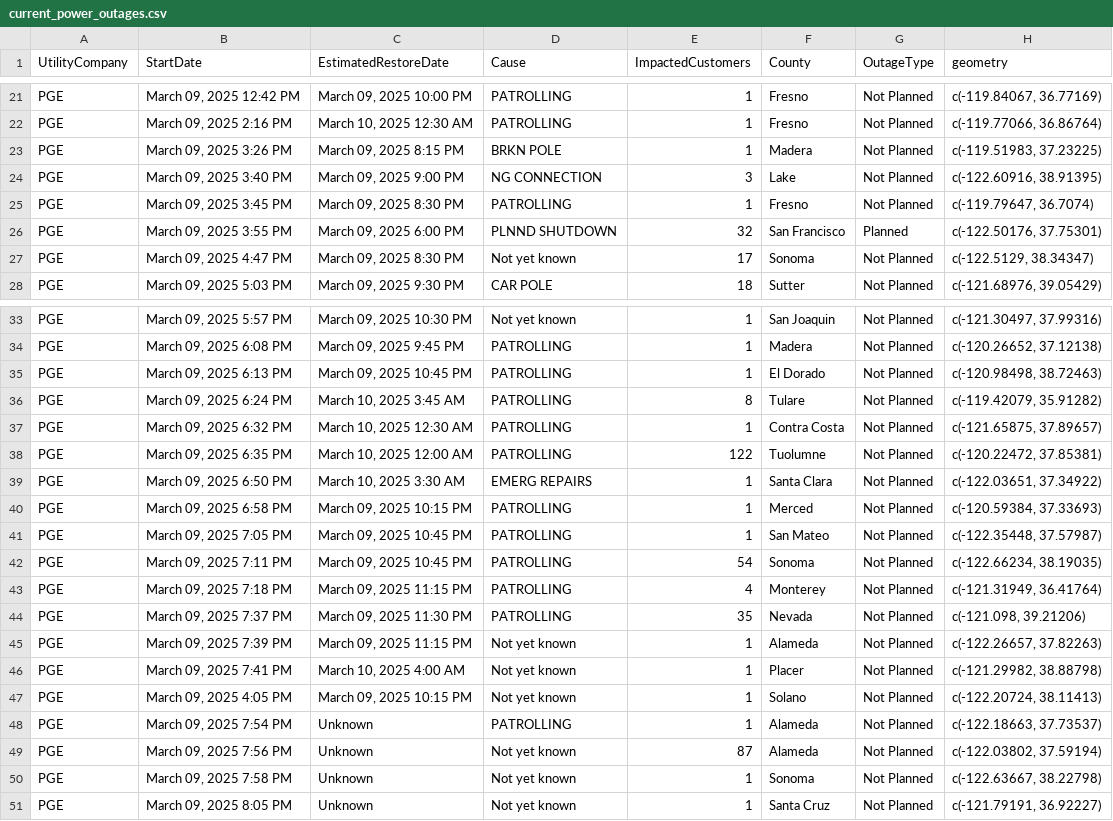
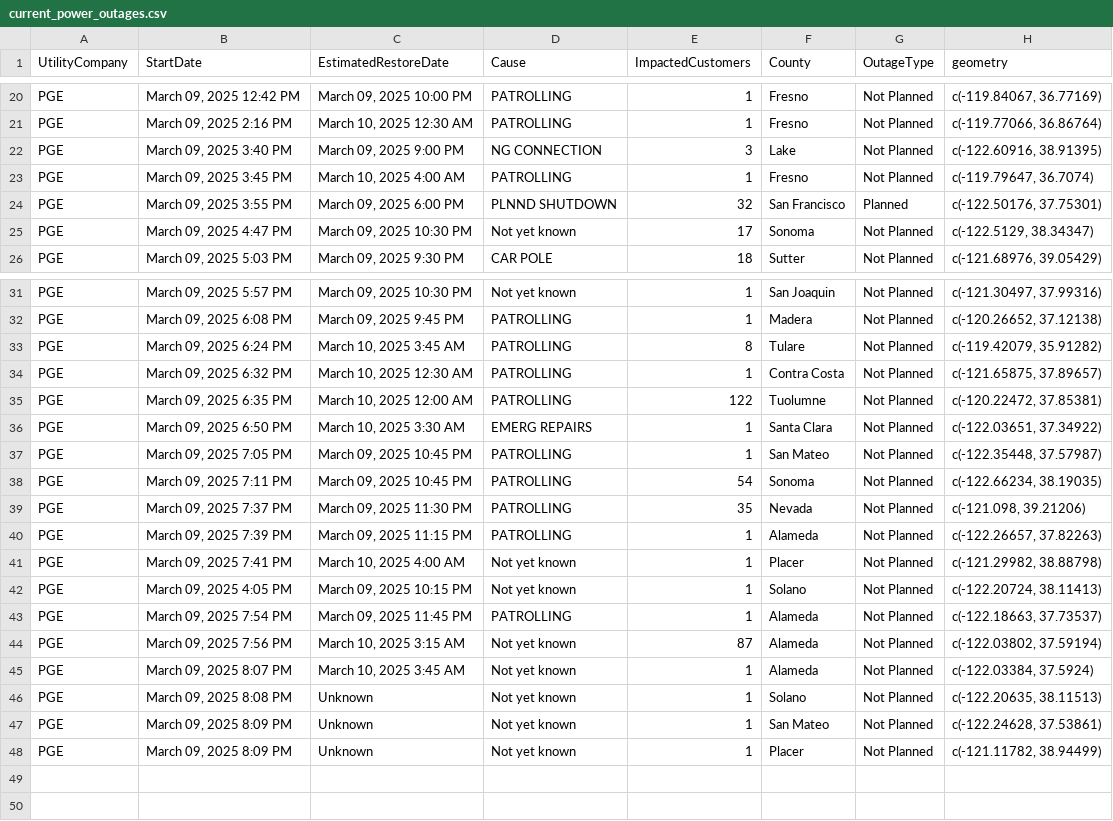
Before and after one commit to abcotvdata/power_outage_tracker, a CSV file: current_power_outages.csv, drawn as a sheet; only a part is shown, gaps mark what is left out; the diff covers the shown part only.

```diff
--- a/current_power_outages.csv
+++ b/current_power_outages.csv
@@ -22,7 +21,6 @@ PGE,"March 09, 2025 12:42 PM","March 09, 2025 10:00 PM",PATROLLING,1,Fresno,Not
 PGE,"March 09, 2025  2:16 PM","March 10, 2025 12:30 AM",PATROLLING,1,Fresno,Not Planned,"c(-119.77066, 36.86764)"
-PGE,"March 09, 2025  3:26 PM","March 09, 2025  8:15 PM",BRKN POLE,1,Madera,Not Planned,"c(-119.51983, 37.23225)"
 PGE,"March 09, 2025  3:40 PM","March 09, 2025  9:00 PM",NG CONNECTION,3,Lake,Not Planned,"c(-122.60916, 38.91395)"
-PGE,"March 09, 2025  3:45 PM","March 09, 2025  8:30 PM",PATROLLING,1,Fresno,Not Planned,"c(-119.79647, 36.7074)"
+PGE,"March 09, 2025  3:45 PM","March 10, 2025  4:00 AM",PATROLLING,1,Fresno,Not Planned,"c(-119.79647, 36.7074)"
 PGE,"March 09, 2025  3:55 PM","March 09, 2025  6:00 PM",PLNND SHUTDOWN,32,San Francisco,Planned,"c(-122.50176, 37.75301)"
-PGE,"March 09, 2025  4:47 PM","March 09, 2025  8:30 PM",Not yet known,17,Sonoma,Not Planned,"c(-122.5129, 38.34347)"
+PGE,"March 09, 2025  4:47 PM","March 09, 2025 10:30 PM",Not yet known,17,Sonoma,Not Planned,"c(-122.5129, 38.34347)"
 PGE,"March 09, 2025  5:03 PM","March 09, 2025  9:30 PM",CAR POLE,18,Sutter,Not Planned,"c(-121.68976, 39.05429)"
@@ -34,3 +32,2 @@ PGE,"March 09, 2025  5:57 PM","March 09, 2025 10:30 PM",Not yet known,1,San Joaq
 PGE,"March 09, 2025  6:08 PM","March 09, 2025  9:45 PM",PATROLLING,1,Madera,Not Planned,"c(-120.26652, 37.12138)"
-PGE,"March 09, 2025  6:13 PM","March 09, 2025 10:45 PM",PATROLLING,1,El Dorado,Not Planned,"c(-120.98498, 38.72463)"
 PGE,"March 09, 2025  6:24 PM","March 10, 2025  3:45 AM",PATROLLING,8,Tulare,Not Planned,"c(-119.42079, 35.91282)"
@@ -39,13 +36,13 @@ PGE,"March 09, 2025  6:35 PM","March 10, 2025 12:00 AM",PATROLLING,122,Tuolumne,
 PGE,"March 09, 2025  6:50 PM","March 10, 2025  3:30 AM",EMERG REPAIRS,1,Santa Clara,Not Planned,"c(-122.03651, 37.34922)"
-PGE,"March 09, 2025  6:58 PM","March 09, 2025 10:15 PM",PATROLLING,1,Merced,Not Planned,"c(-120.59384, 37.33693)"
 PGE,"March 09, 2025  7:05 PM","March 09, 2025 10:45 PM",PATROLLING,1,San Mateo,Not Planned,"c(-122.35448, 37.57987)"
 PGE,"March 09, 2025  7:11 PM","March 09, 2025 10:45 PM",PATROLLING,54,Sonoma,Not Planned,"c(-122.66234, 38.19035)"
-PGE,"March 09, 2025  7:18 PM","March 09, 2025 11:15 PM",PATROLLING,4,Monterey,Not Planned,"c(-121.31949, 36.41764)"
 PGE,"March 09, 2025  7:37 PM","March 09, 2025 11:30 PM",PATROLLING,35,Nevada,Not Planned,"c(-121.098, 39.21206)"
-PGE,"March 09, 2025  7:39 PM","March 09, 2025 11:15 PM",Not yet known,1,Alameda,Not Planned,"c(-122.26657, 37.82263)"
+PGE,"March 09, 2025  7:39 PM","March 09, 2025 11:15 PM",PATROLLING,1,Alameda,Not Planned,"c(-122.26657, 37.82263)"
 PGE,"March 09, 2025  7:41 PM","March 10, 2025  4:00 AM",Not yet known,1,Placer,Not Planned,"c(-121.29982, 38.88798)"
 PGE,"March 09, 2025  4:05 PM","March 09, 2025 10:15 PM",Not yet known,1,Solano,Not Planned,"c(-122.20724, 38.11413)"
-PGE,"March 09, 2025  7:54 PM",Unknown,PATROLLING,1,Alameda,Not Planned,"c(-122.18663, 37.73537)"
-PGE,"March 09, 2025  7:56 PM",Unknown,Not yet known,87,Alameda,Not Planned,"c(-122.03802, 37.59194)"
-PGE,"March 09, 2025  7:58 PM",Unknown,Not yet known,1,Sonoma,Not Planned,"c(-122.63667, 38.22798)"
-PGE,"March 09, 2025  8:05 PM",Unknown,Not yet known,1,Santa Cruz,Not Planned,"c(-121.79191, 36.92227)"
+PGE,"March 09, 2025  7:54 PM","March 09, 2025 11:45 PM",PATROLLING,1,Alameda,Not Planned,"c(-122.18663, 37.73537)"
+PGE,"March 09, 2025  7:56 PM","March 10, 2025  3:15 AM",Not yet known,87,Alameda,Not Planned,"c(-122.03802, 37.59194)"
+PGE,"March 09, 2025  8:07 PM","March 10, 2025  3:45 AM",Not yet known,1,Alameda,Not Planned,"c(-122.03384, 37.5924)"
+PGE,"March 09, 2025  8:08 PM",Unknown,Not yet known,1,Solano,Not Planned,"c(-122.20635, 38.11513)"
+PGE,"March 09, 2025  8:09 PM",Unknown,Not yet known,1,San Mateo,Not Planned,"c(-122.24628, 37.53861)"
+PGE,"March 09, 2025  8:09 PM",Unknown,Not yet known,1,Placer,Not Planned,"c(-121.11782, 38.94499)"
```
Also changed, not shown: 1 removed row and 1 moved row elsewhere in this file, 5 other files.
